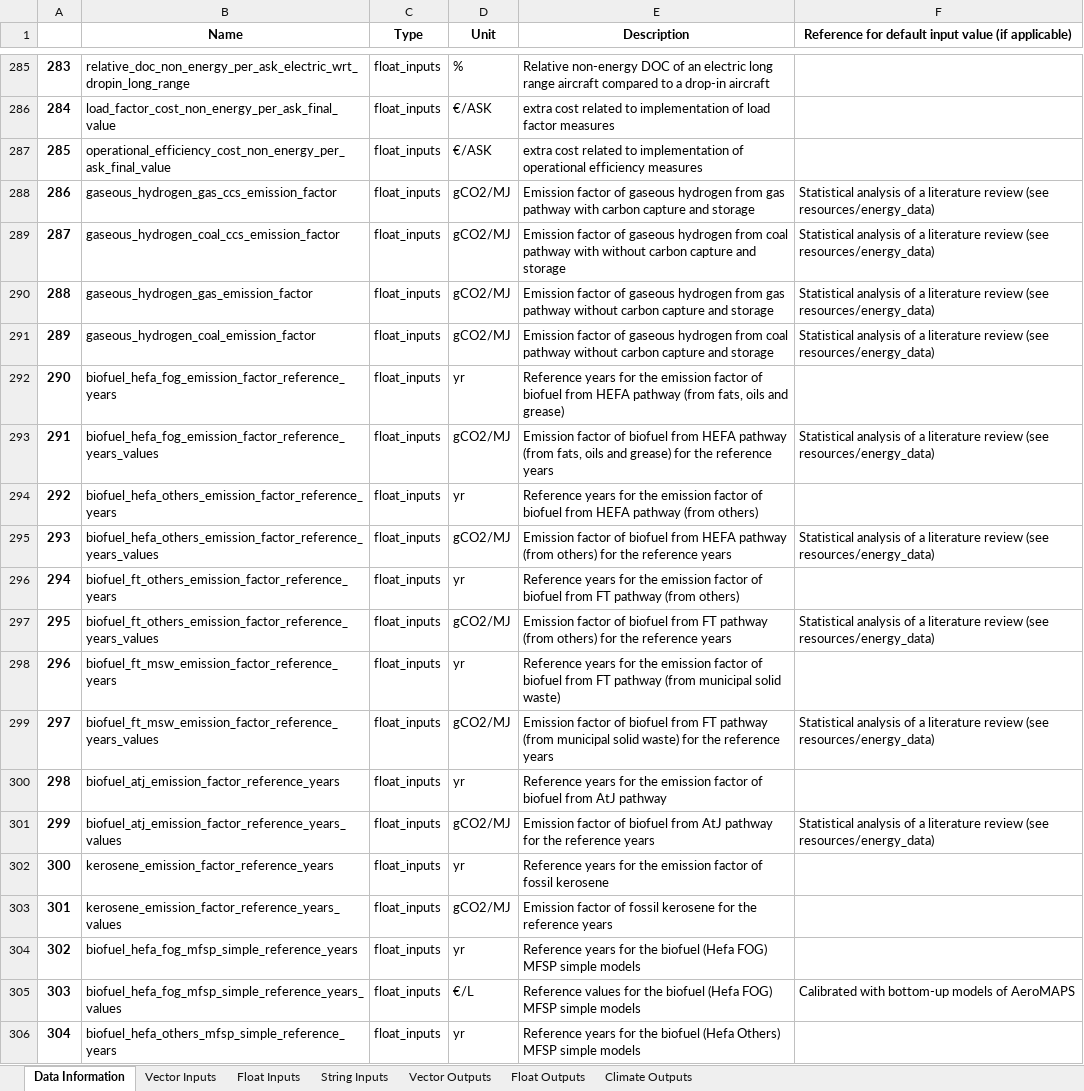
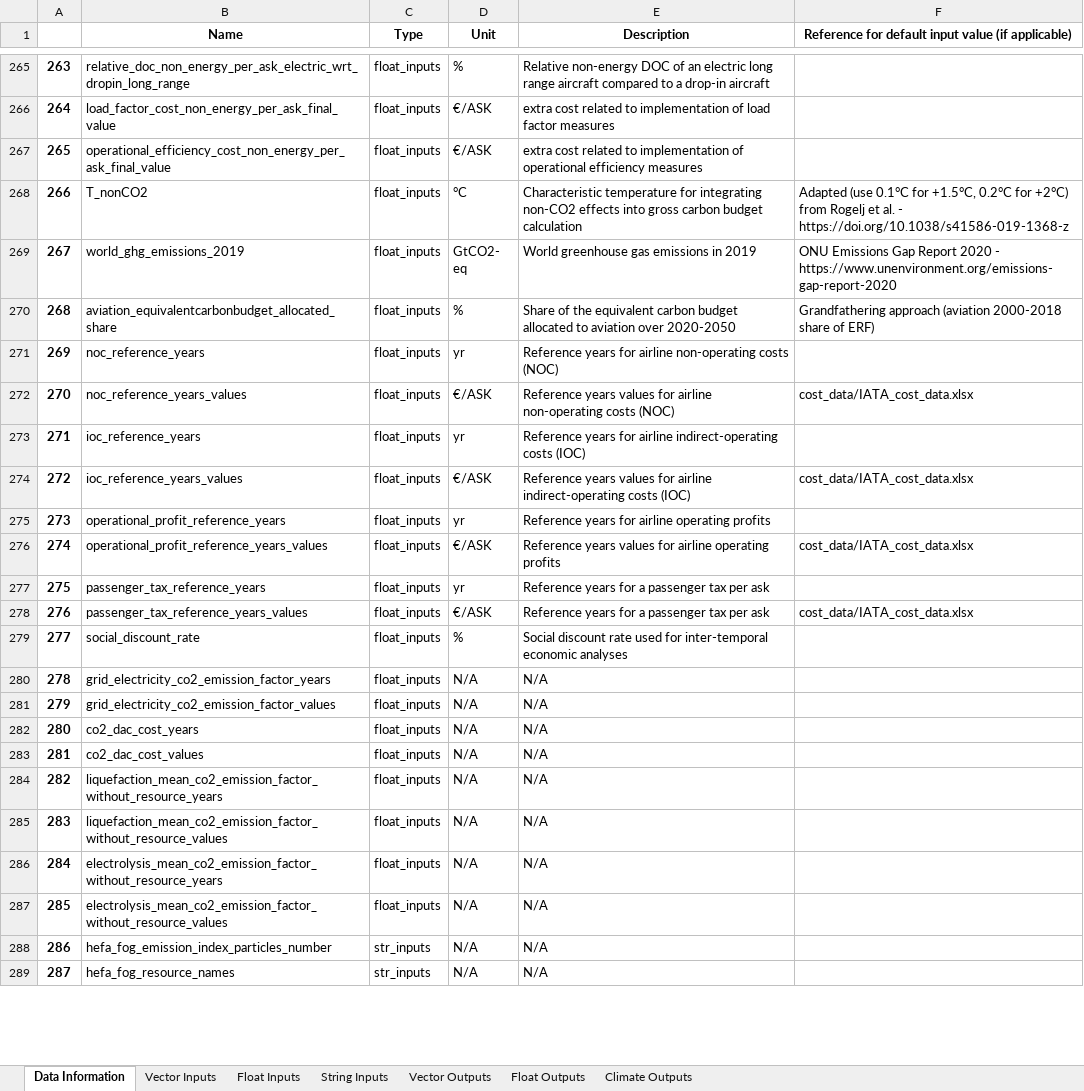
Before and after one commit to AeroMAPS/AeroMAPS, an Excel workbook: aeromaps/notebooks/tutorials/run_a_basic_calculation/aeromaps_data.xlsx, sheet Data Information, drawn as a sheet; only a part is shown, gaps mark what is left out; the shorter side is filled out with more unchanged rows; values as stored, in another font and other column widths than the file's, no borders; 1 other sheet too large or unreadable and not compared; removed rows and columns are numbered as before the commit, all else as after; the diff covers the shown part only; the diff names each change by its address in the sheet, - before the commit and + after, or states it on an @@ line.

Commit message:
Removed unused models from models.py and flagged these for future deletion. examples_basic.ipynb running ok.

```diff
--- a/aeromaps/notebooks/tutorials/run_a_basic_calculation/aeromaps_data.xlsx (sheet Data Information)
+++ b/aeromaps/notebooks/tutorials/run_a_basic_calculation/aeromaps_data.xlsx (sheet Data Information)
@@ column A renumbered from row 235 down @@
-row 288: 286 | gaseous_hydrogen_gas_ccs_emission_factor | float_inputs | gCO2/MJ | Emission factor of gaseous hydrogen from gas pathway with carbon capture and storage | Statistical analysis of a literature review (see resources/energy_data)
-row 289: 287 | gaseous_hydrogen_coal_ccs_emission_factor | float_inputs | gCO2/MJ | Emission factor of gaseous hydrogen from coal pathway with without carbon capture and storage | Statistical analysis of a literature review (see resources/energy_data)
-row 290: 288 | gaseous_hydrogen_gas_emission_factor | float_inputs | gCO2/MJ | Emission factor of gaseous hydrogen from gas pathway without carbon capture and storage | Statistical analysis of a literature review (see resources/energy_data)
-row 291: 289 | gaseous_hydrogen_coal_emission_factor | float_inputs | gCO2/MJ | Emission factor of gaseous hydrogen from coal pathway without carbon capture and storage | Statistical analysis of a literature review (see resources/energy_data)
-row 292: 290 | biofuel_hefa_fog_emission_factor_reference_years | float_inputs | yr | Reference years for the emission factor of biofuel from HEFA pathway (from fats, oils and grease)
-row 293: 291 | biofuel_hefa_fog_emission_factor_reference_years_values | float_inputs | gCO2/MJ | Emission factor of biofuel from HEFA pathway (from fats, oils and grease) for the reference years | Statistical analysis of a literature review (see resources/energy_data)
-row 294: 292 | biofuel_hefa_others_emission_factor_reference_years | float_inputs | yr | Reference years for the emission factor of biofuel from HEFA pathway (from others)
-row 295: 293 | biofuel_hefa_others_emission_factor_reference_years_values | float_inputs | gCO2/MJ | Emission factor of biofuel from HEFA pathway (from others) for the reference years | Statistical analysis of a literature review (see resources/energy_data)
-row 296: 294 | biofuel_ft_others_emission_factor_reference_years | float_inputs | yr | Reference years for the emission factor of biofuel from FT pathway (from others)
-row 297: 295 | biofuel_ft_others_emission_factor_reference_years_values | float_inputs | gCO2/MJ | Emission factor of biofuel from FT pathway (from others) for the reference years | Statistical analysis of a literature review (see resources/energy_data)
-row 298: 296 | biofuel_ft_msw_emission_factor_reference_years | float_inputs | yr | Reference years for the emission factor of biofuel from FT pathway (from municipal solid waste)
-row 299: 297 | biofuel_ft_msw_emission_factor_reference_years_values | float_inputs | gCO2/MJ | Emission factor of biofuel from FT pathway (from municipal solid waste) for the reference years | Statistical analysis of a literature review (see resources/energy_data)
-row 300: 298 | biofuel_atj_emission_factor_reference_years | float_inputs | yr | Reference years for the emission factor of biofuel from AtJ pathway
-row 301: 299 | biofuel_atj_emission_factor_reference_years_values | float_inputs | gCO2/MJ | Emission factor of biofuel from AtJ pathway for the reference years | Statistical analysis of a literature review (see resources/energy_data)
-row 302: 300 | kerosene_emission_factor_reference_years | float_inputs | yr | Reference years for the emission factor of fossil kerosene
-row 303: 301 | kerosene_emission_factor_reference_years_values | float_inputs | gCO2/MJ | Emission factor of fossil kerosene for the reference years
-row 304: 302 | biofuel_hefa_fog_mfsp_simple_reference_years | float_inputs | yr | Reference years for the biofuel (Hefa FOG) MFSP simple models
-row 305: 303 | biofuel_hefa_fog_mfsp_simple_reference_years_values | float_inputs | €/L | Reference values for the biofuel (Hefa FOG) MFSP simple models | Calibrated with bottom-up models of AeroMAPS
-row 306: 304 | biofuel_hefa_others_mfsp_simple_reference_years | float_inputs | yr | Reference years for the biofuel (Hefa Others) MFSP simple models
```
Also changed, not shown: 16 added rows, 198 removed rows, 56 moved rows and 5 edited cells elsewhere in this sheet, sheet Float Inputs, sheet Float Outputs, 14 other files.
